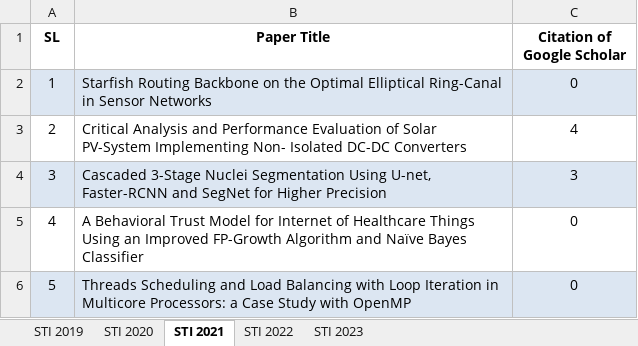
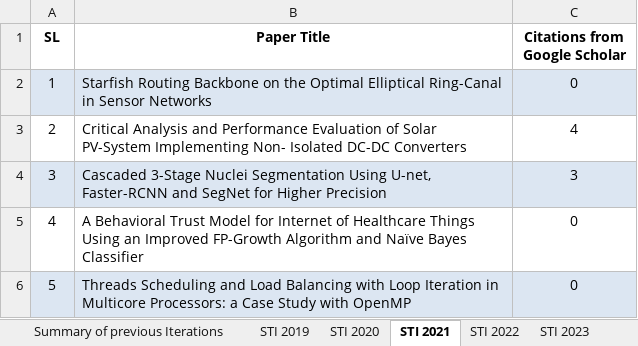
Before and after one commit to sadikurSenpai/STI-2024, an Excel workbook: STI Paper Citation Reports.xlsx, sheet STI 2021, drawn as a sheet; only a part is shown; values as stored, in another font and other column widths than the file's, no borders; the diff names each change by its address in the sheet, - before the commit and + after, or states it on an @@ line.

```diff
--- a/STI Paper Citation Reports.xlsx (sheet STI 2021)
+++ b/STI Paper Citation Reports.xlsx (sheet STI 2021)
+sheet tab: Summary of previous Iterations
-C1: Citation of Google Scholar
+C1: Citations from Google Scholar
```
Also changed, not shown: sheet STI 2020, 1 other file.
